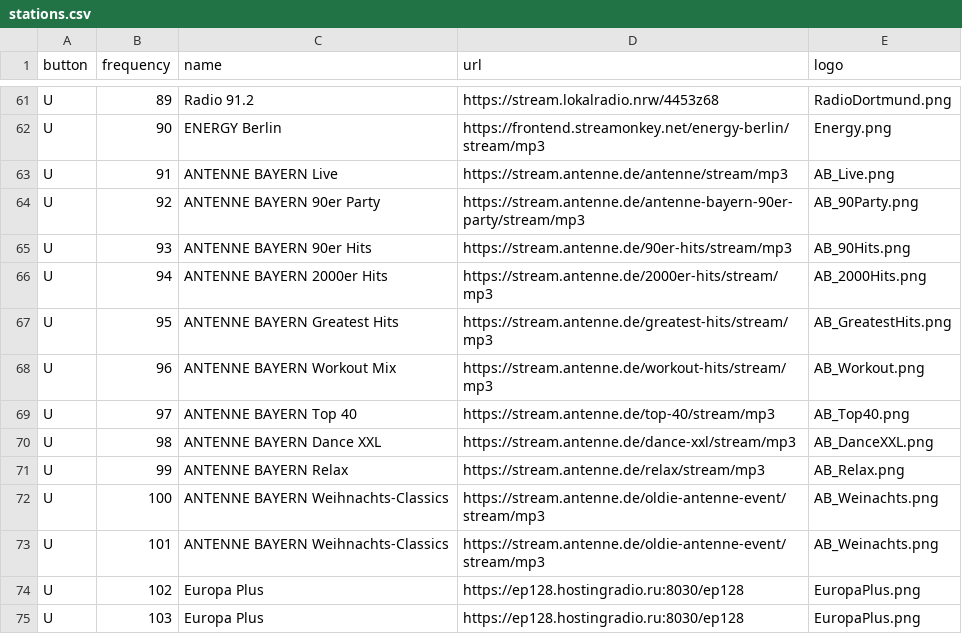
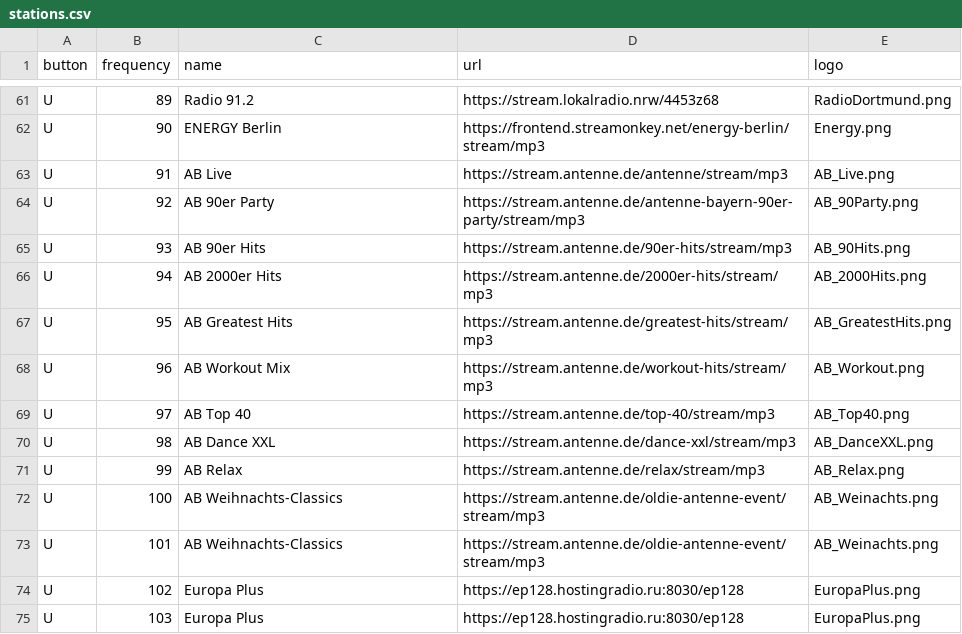
Before and after one commit to DrMboga/SpotifyRadio, a CSV file: Esp32InternetRadio/data/stations.csv, drawn as a sheet; only a part is shown, gaps mark what is left out.

```diff
--- a/Esp32InternetRadio/data/stations.csv
+++ b/Esp32InternetRadio/data/stations.csv
@@ -62,13 +62,13 @@ U,89,Radio 91.2,https://stream.lokalradio.nrw/4453z68,RadioDortmund.png
 U,90,ENERGY Berlin,https://frontend.streamonkey.net/energy-berlin/stream/mp3,Energy.png
-U,91,ANTENNE BAYERN Live,https://stream.antenne.de/antenne/stream/mp3,AB_Live.png
-U,92,ANTENNE BAYERN 90er Party,https://stream.antenne.de/antenne-bayern-90er-party/stream/mp3,AB_90Party.png
-U,93,ANTENNE BAYERN 90er Hits,https://stream.antenne.de/90er-hits/stream/mp3,AB_90Hits.png
-U,94,ANTENNE BAYERN 2000er Hits,https://stream.antenne.de/2000er-hits/stream/mp3,AB_2000Hits.png
-U,95,ANTENNE BAYERN Greatest Hits,https://stream.antenne.de/greatest-hits/stream/mp3,AB_GreatestHits.png
-U,96,ANTENNE BAYERN Workout Mix,https://stream.antenne.de/workout-hits/stream/mp3,AB_Workout.png
-U,97,ANTENNE BAYERN Top 40,https://stream.antenne.de/top-40/stream/mp3,AB_Top40.png
-U,98,ANTENNE BAYERN Dance XXL,https://stream.antenne.de/dance-xxl/stream/mp3,AB_DanceXXL.png
-U,99,ANTENNE BAYERN Relax,https://stream.antenne.de/relax/stream/mp3,AB_Relax.png
-U,100,ANTENNE BAYERN Weihnachts-Classics,https://stream.antenne.de/oldie-antenne-event/stream/mp3,AB_Weinachts.png
-U,101,ANTENNE BAYERN Weihnachts-Classics,https://stream.antenne.de/oldie-antenne-event/stream/mp3,AB_Weinachts.png
+U,91,AB Live,https://stream.antenne.de/antenne/stream/mp3,AB_Live.png
+U,92,AB 90er Party,https://stream.antenne.de/antenne-bayern-90er-party/stream/mp3,AB_90Party.png
+U,93,AB 90er Hits,https://stream.antenne.de/90er-hits/stream/mp3,AB_90Hits.png
+U,94,AB 2000er Hits,https://stream.antenne.de/2000er-hits/stream/mp3,AB_2000Hits.png
+U,95,AB Greatest Hits,https://stream.antenne.de/greatest-hits/stream/mp3,AB_GreatestHits.png
+U,96,AB Workout Mix,https://stream.antenne.de/workout-hits/stream/mp3,AB_Workout.png
+U,97,AB Top 40,https://stream.antenne.de/top-40/stream/mp3,AB_Top40.png
+U,98,AB Dance XXL,https://stream.antenne.de/dance-xxl/stream/mp3,AB_DanceXXL.png
+U,99,AB Relax,https://stream.antenne.de/relax/stream/mp3,AB_Relax.png
+U,100,AB Weihnachts-Classics,https://stream.antenne.de/oldie-antenne-event/stream/mp3,AB_Weinachts.png
+U,101,AB Weihnachts-Classics,https://stream.antenne.de/oldie-antenne-event/stream/mp3,AB_Weinachts.png
 U,102,Europa Plus,https://ep128.hostingradio.ru:8030/ep128,EuropaPlus.png
```
Also changed, not shown: 2 other files.
